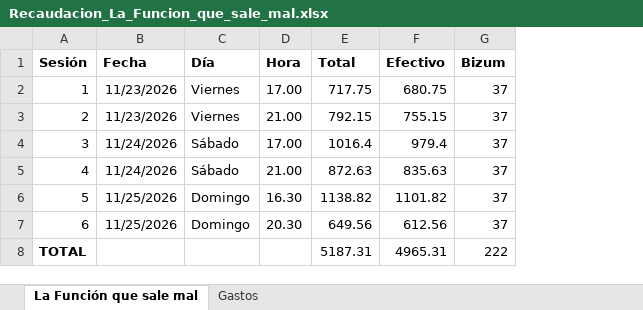
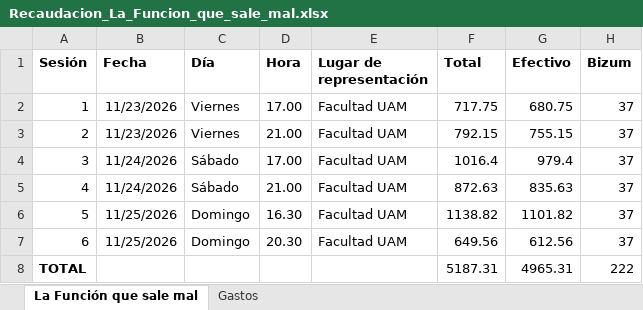
Before and after one commit to NoDamosCredito/Tesorer-a, an Excel workbook: data/Recaudacion_La_Funcion_que_sale_mal.xlsx, sheet La Función que sale mal, drawn as a sheet; only a part is shown; values as stored, in another font and other column widths than the file's, no borders; the diff names each change by its address in the sheet, - before the commit and + after, or states it on an @@ line.

```diff
--- a/data/Recaudacion_La_Funcion_que_sale_mal.xlsx (sheet La Función que sale mal)
+++ b/data/Recaudacion_La_Funcion_que_sale_mal.xlsx (sheet La Función que sale mal)
+column E (Lugar de representación), rows 2-7: all Facultad UAM
```
Also changed, not shown: formulas that keep their value, data/RECAUDACION_HAMILTON.xlsx, data/Recaudacion_La_Llamada.xlsx, 14 other files.
